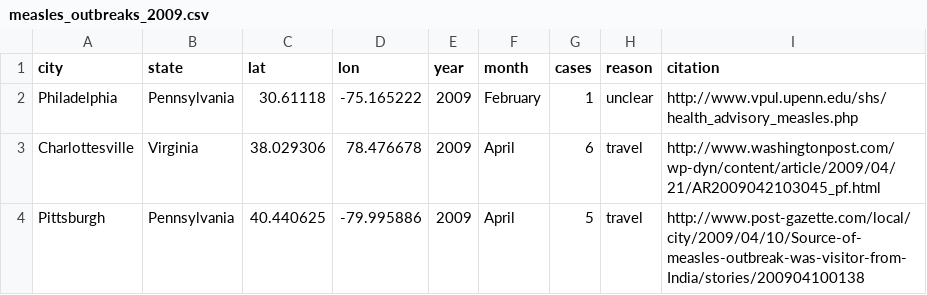
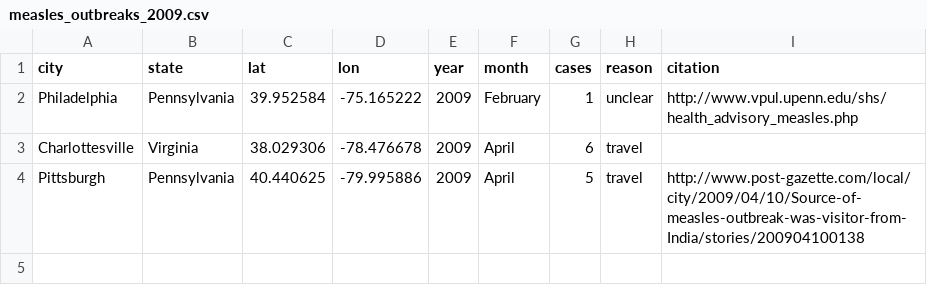
Before and after one commit to artiichoke/165_Final_Project, a CSV file: measles_outbreaks_2009.csv, drawn as a sheet.

```diff
--- a/measles_outbreaks_2009.csv
+++ b/measles_outbreaks_2009.csv
@@ -1,4 +1,4 @@
 city,state,lat,lon,year,month,cases,reason,citation
-Philadelphia,Pennsylvania,30.61118,-75.165222,2009,February,1,unclear,http://www.vpul.upenn.edu/shs/health_advisory_measles.php
-Charlottesville,Virginia,38.029306,78.476678,2009,April,6,travel,http://www.washingtonpost.com/wp-dyn/content/article/2009/04/21/AR2009042103045_pf.html
+Philadelphia,Pennsylvania,39.952584,-75.165222,2009,February,1,unclear,http://www.vpul.upenn.edu/shs/health_advisory_measles.php
+Charlottesville,Virginia,38.029306,-78.476678,2009,April,6,travel,""
 Pittsburgh,Pennsylvania,40.440625,-79.995886,2009,April,5,travel,http://www.post-gazette.com/local/city/2009/04/10/Source-of-measles-outbreak-was-visitor-from-India/stories/200904100138
```
Also changed, not shown: measles_outbreaks_2011.csv, 2 other files.
